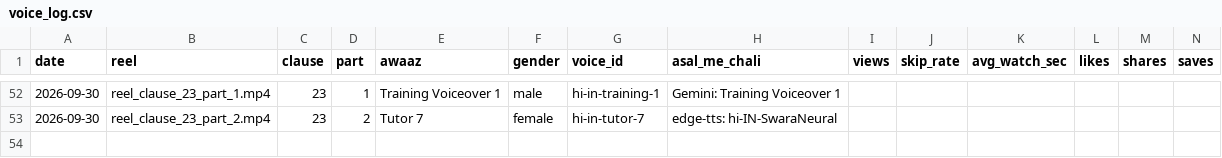
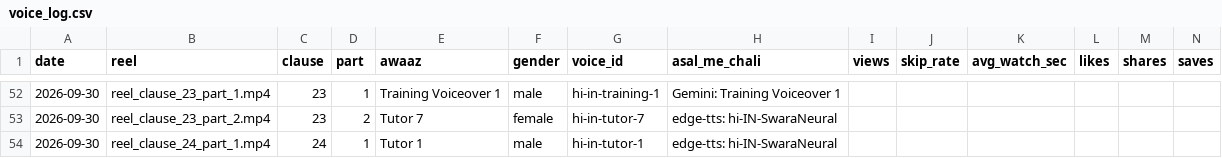
Before and after one commit to r40706876-stack/postal-wala-automation, a CSV file: generated_reels/voice_log.csv, drawn as a sheet; only a part is shown, gaps mark what is left out.

```diff
--- a/generated_reels/voice_log.csv
+++ b/generated_reels/voice_log.csv
@@ -53 +53,2 @@
 2026-09-30,reel_clause_23_part_2.mp4,23,2,Tutor 7,female,hi-in-tutor-7,edge-tts: hi-IN-SwaraNeural,,,,,,
+2026-09-30,reel_clause_24_part_1.mp4,24,1,Tutor 1,male,hi-in-tutor-1,edge-tts: hi-IN-SwaraNeural,,,,,,
```
Also changed, not shown: 8 other files.
